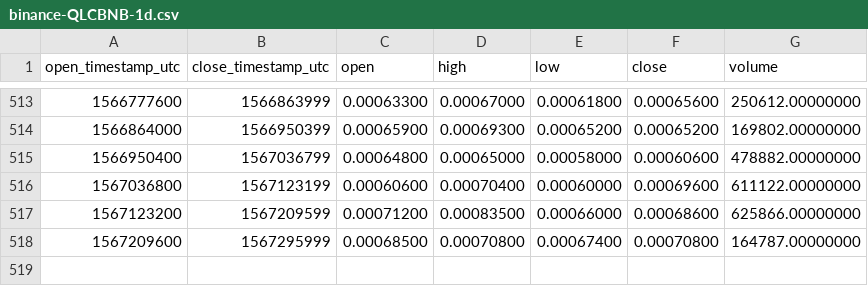
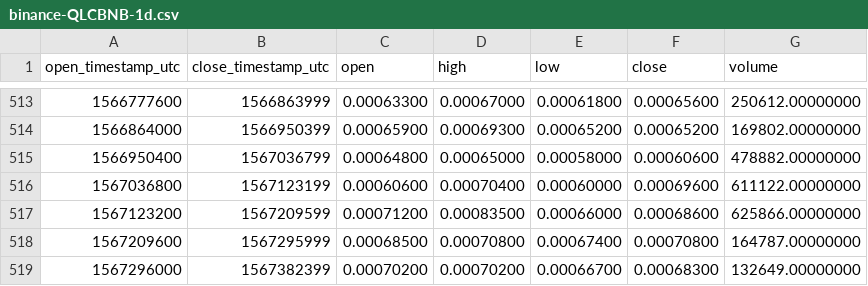
Before and after one commit to cryptobigbro/binance-QLCBNB, a CSV file: binance-QLCBNB-1d.csv, drawn as a sheet; only a part is shown, gaps mark what is left out.

```diff
--- a/binance-QLCBNB-1d.csv
+++ b/binance-QLCBNB-1d.csv
@@ -518 +518,2 @@ open_timestamp_utc,close_timestamp_utc,open,high,low,close,volume
 1567209600,1567295999,0.00068500,0.00070800,0.00067400,0.00070800,164787.00000000
+1567296000,1567382399,0.00070200,0.00070200,0.00066700,0.00068300,132649.00000000
```
Also changed, not shown: binance-QLCBNB-1h.csv.
